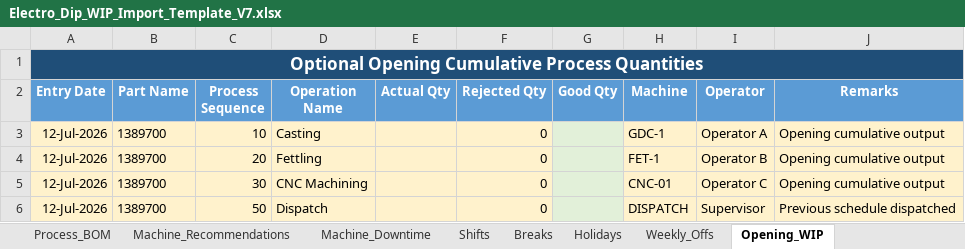
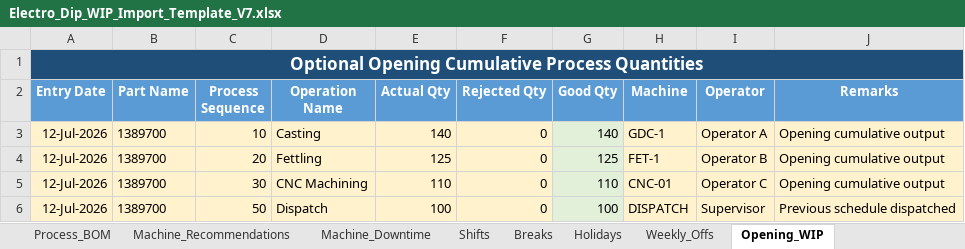
Before and after one commit to Electrodip/production_planning-planning, an Excel workbook: Electro_Dip_WIP_Import_Template_V7.xlsx, sheet Opening_WIP, drawn as a sheet; values as stored, in another font and other column widths than the file's, no borders; the diff names each change by its address in the sheet, - before the commit and + after, or states it on an @@ line.

```diff
--- a/Electro_Dip_WIP_Import_Template_V7.xlsx (sheet Opening_WIP)
+++ b/Electro_Dip_WIP_Import_Template_V7.xlsx (sheet Opening_WIP)
-E3 (Actual Qty): (empty)
+E3 (Actual Qty): 140
-G3 (Good Qty): (empty)
+G3 (Good Qty): 140
-E4 (Actual Qty): (empty)
+E4 (Actual Qty): 125
-G4 (Good Qty): (empty)
+G4 (Good Qty): 125
-E5 (Actual Qty): (empty)
+E5 (Actual Qty): 110
-G5 (Good Qty): (empty)
+G5 (Good Qty): 110
-E6 (Actual Qty): (empty)
+E6 (Actual Qty): 100
-G6 (Good Qty): (empty)
+G6 (Good Qty): 100
```
Also changed, not shown: sheet Batch_Config, sheet Stock_Demand, 2 other files.
